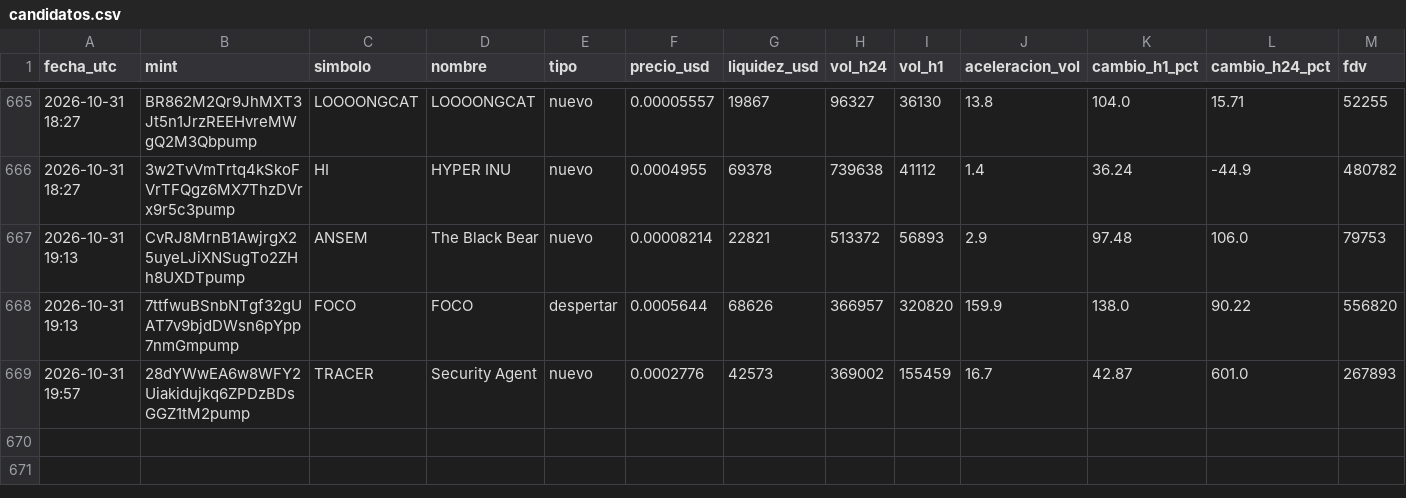
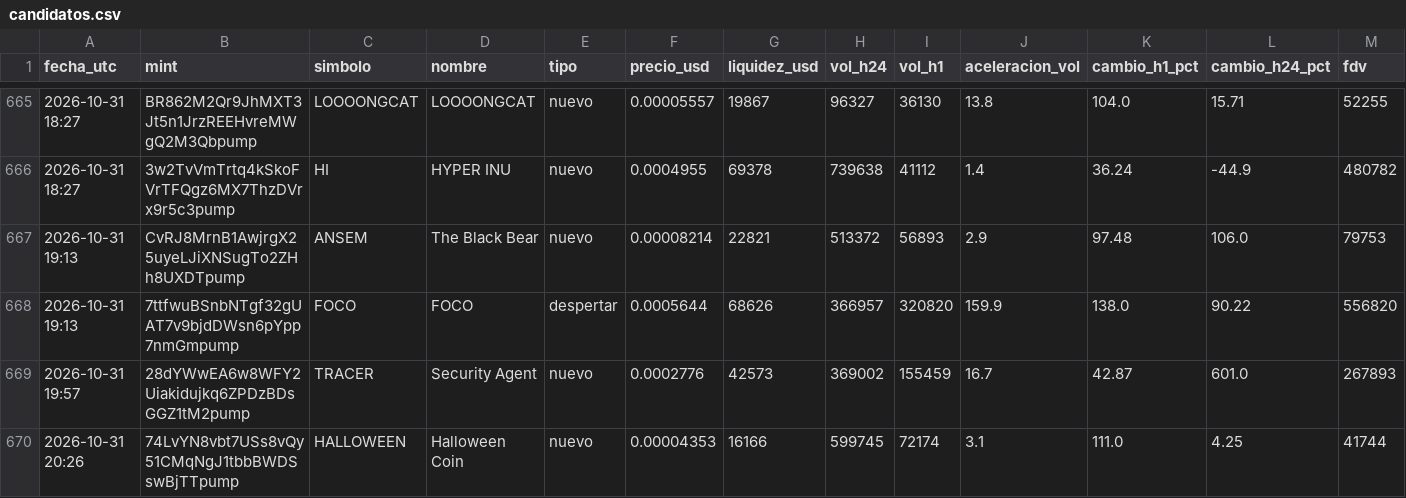
Before and after one commit to romeroyair9977-design/memecoins, a CSV file: data/candidatos.csv, drawn as a sheet; only a part is shown, gaps mark what is left out; rows hold the shown columns only; the diff names each change by its address in the sheet, - before the commit and + after, or states it on an @@ line.

```diff
--- a/data/candidatos.csv
+++ b/data/candidatos.csv
+row 670: 2026-10-31 20:26 | 74LvYN8vbt7USs8vQy51CMqNgJ1tbbBWDSswBjTTpump | HALLOWEEN | Halloween Coin | nuevo | 0.00004353 | 16166 | 599745 | 72174 | 3.1 | 111.0 | 4.25 | 41744
```
Also changed, not shown: data/paper_balance.csv, 1 other file.
